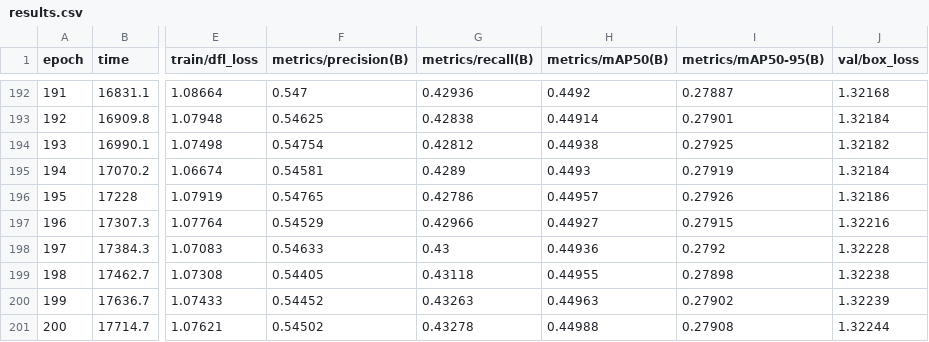
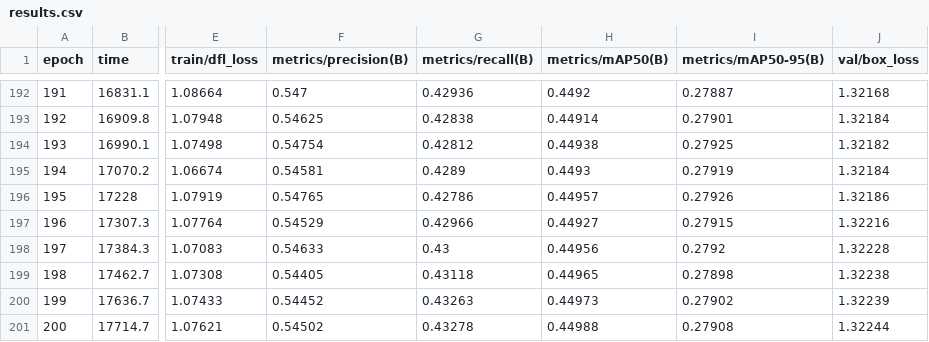
Before and after one commit to castas-art/GF-YOLO-Improved-YOLOv8n-Model-for-Efficient-Aerial-Object-Detection, a CSV file: Experimental Data/results.csv, drawn as a sheet; only a part is shown, gaps mark what is left out; the diff names each change by its address in the sheet, - before the commit and + after, or states it on an @@ line.

Commit message:
Update results.csv

```diff
--- a/Experimental Data/results.csv
+++ b/Experimental Data/results.csv
-H198 (metrics/mAP50(B)): 0.44936
+H198 (metrics/mAP50(B)): 0.44956
-H199 (metrics/mAP50(B)): 0.44955
+H199 (metrics/mAP50(B)): 0.44965
-H200 (metrics/mAP50(B)): 0.44963
+H200 (metrics/mAP50(B)): 0.44973
```
